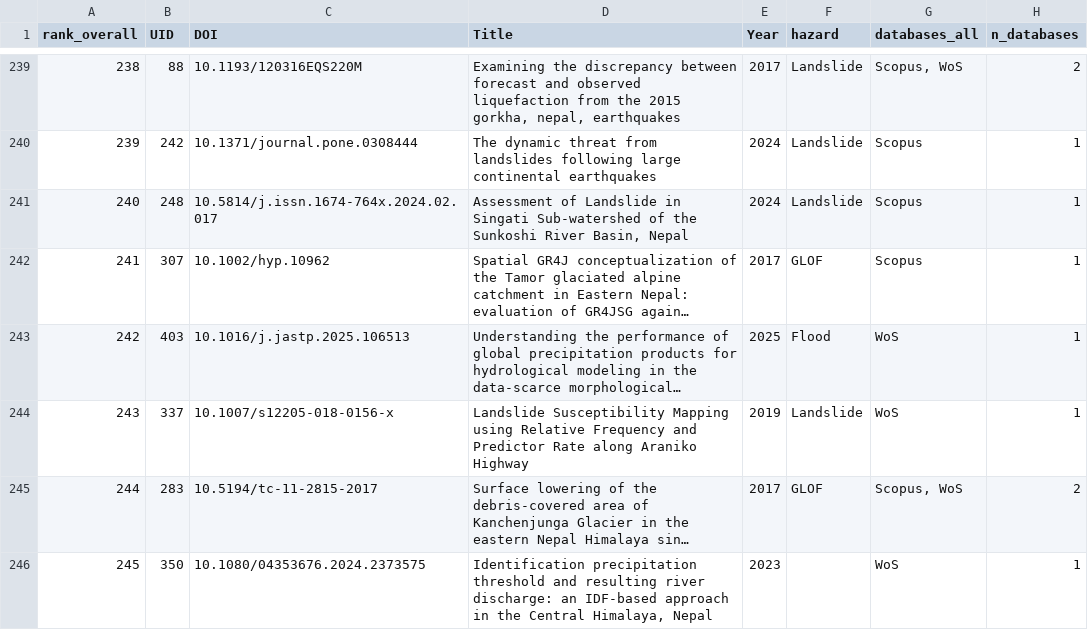
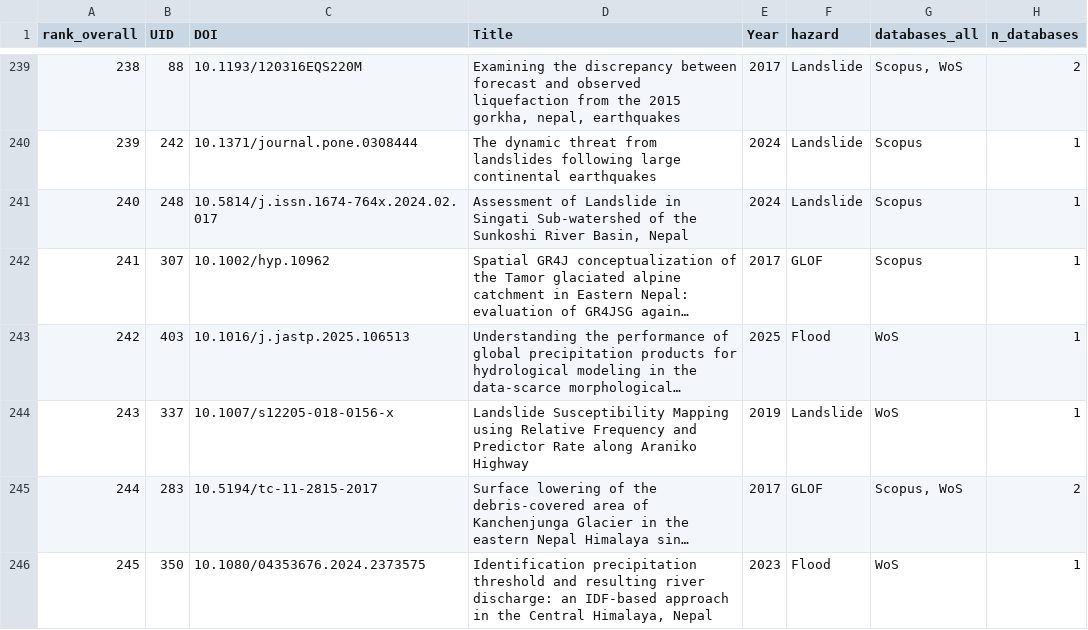
Before and after one commit to abinashsilwal/nepal-multihazard-rs-review-paper, a CSV file: data/priority_ranking.csv, drawn as a sheet; only a part is shown, gaps mark what is left out; long unchanged cells end in …; the diff covers the shown part only; the diff names each change by its address in the sheet, - before the commit and + after, or states it on an @@ line.

```diff
--- a/data/priority_ranking.csv
+++ b/data/priority_ranking.csv
-F246 (hazard): (empty)
+F246 (hazard): Flood
```
Also changed, not shown: 1 removed row, 30 edited cells and row numbers in column A elsewhere in this file.
